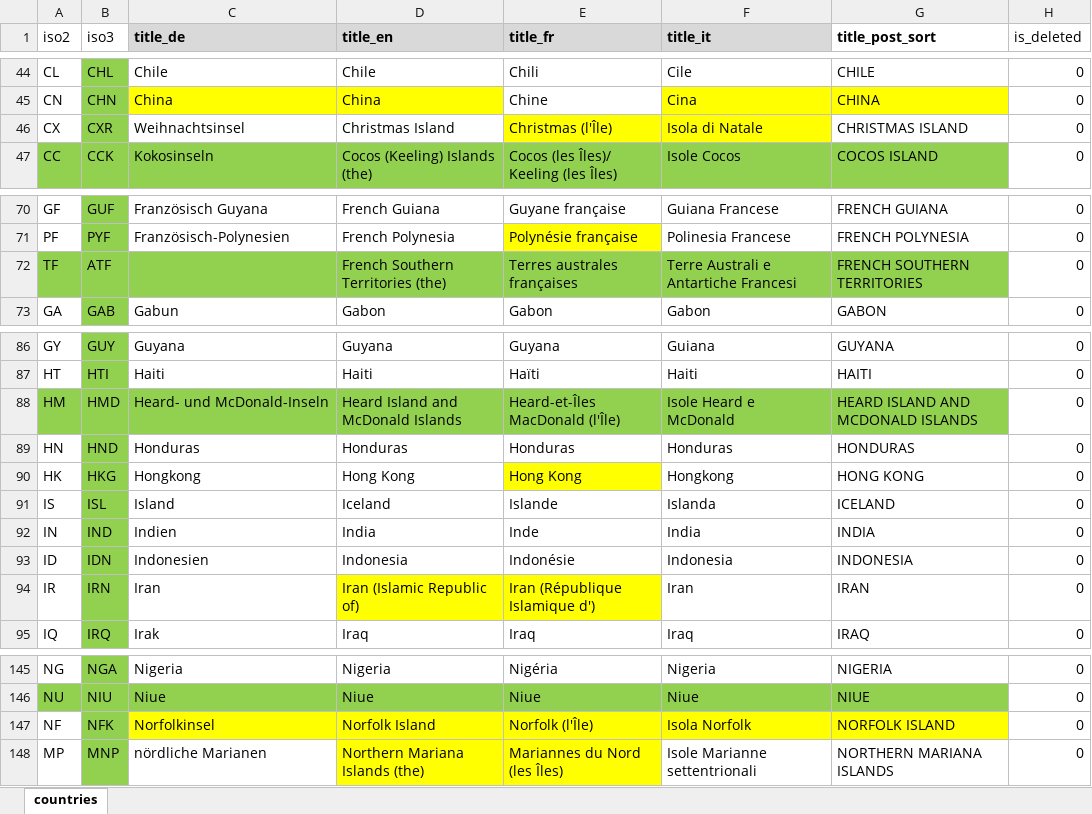
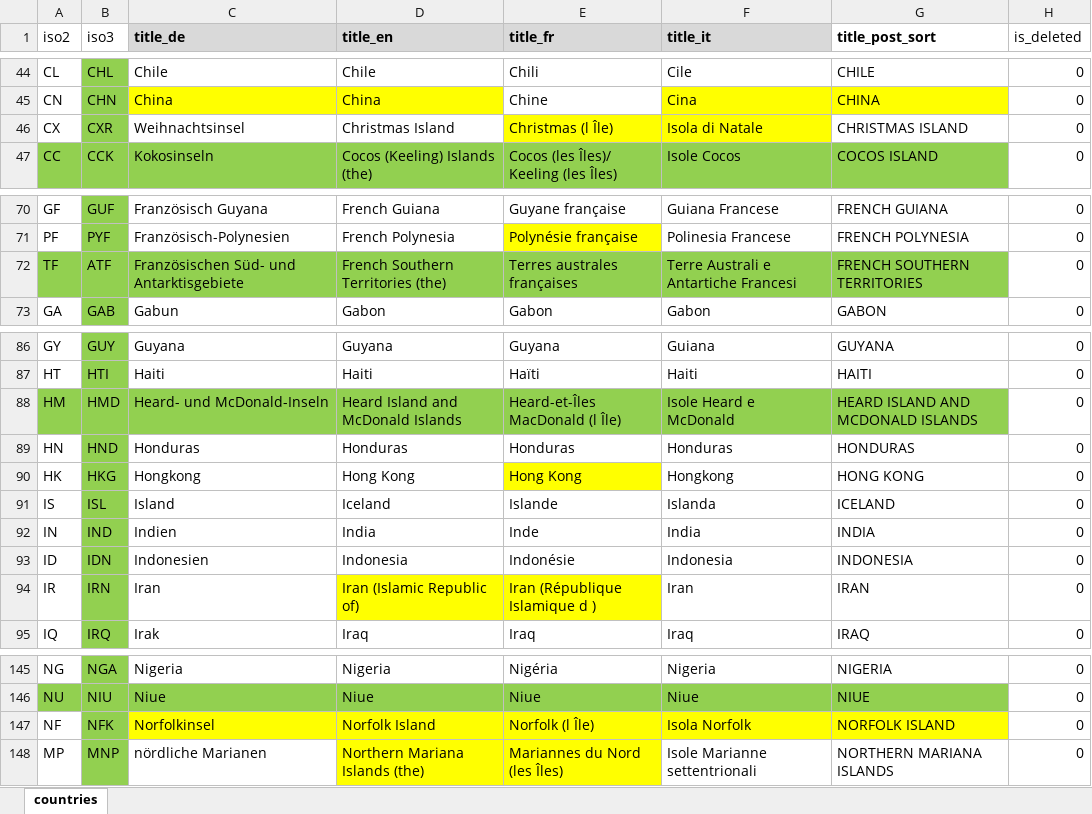
Before and after one commit to atournikate/fileToSQL, an Excel workbook: countries.xlsx, sheet countries, drawn as a sheet; only a part is shown, gaps mark what is left out; values as stored, in another font and other column widths than the file's, no borders; the diff covers the shown part only; the diff names each change by its address in the sheet, - before the commit and + after, or states it on an @@ line.

```diff
--- a/countries.xlsx (sheet countries)
+++ b/countries.xlsx (sheet countries)
-E46 (title_fr): Christmas (l'Île)
+E46 (title_fr): Christmas (l Île)
-C72 (title_de): (empty)
+C72 (title_de): Französischen Süd- und Antarktisgebiete
-E88 (title_fr): Heard-et-Îles MacDonald (l'Île)
+E88 (title_fr): Heard-et-Îles MacDonald (l Île)
-E94 (title_fr): Iran (République Islamique d')
+E94 (title_fr): Iran (République Islamique d )
-E147 (title_fr): Norfolk (l'Île)
+E147 (title_fr): Norfolk (l Île)
```
Also changed, not shown: 18 edited cells elsewhere in this sheet, 10 other files.
